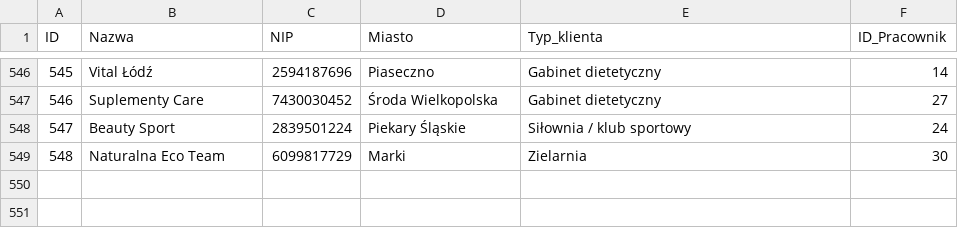
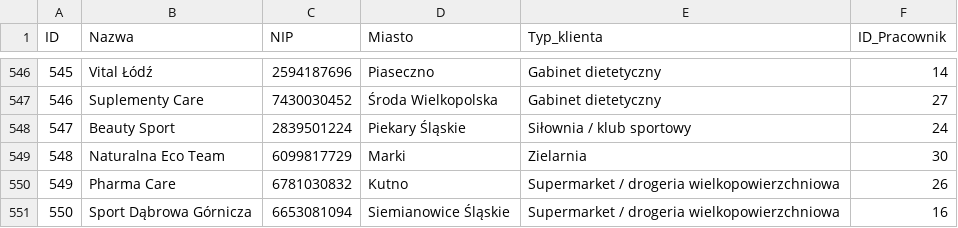
Before and after one commit to abazela/generator-danych, a CSV file: dane_csv/klienci.csv, drawn as a sheet; only a part is shown, gaps mark what is left out; the diff names each change by its address in the sheet, - before the commit and + after, or states it on an @@ line.

```diff
--- a/dane_csv/klienci.csv
+++ b/dane_csv/klienci.csv
+row 550: 549 | Pharma Care | 6781030832 | Kutno | Supermarket / drogeria wielkopowierzchniowa | 26
+row 551: 550 | Sport Dąbrowa Górnicza | 6653081094 | Siemianowice Śląskie | Supermarket / drogeria wielkopowierzchniowa | 16
```
Also changed, not shown: dane_csv/pozycje_zamowienie.csv, dane_csv/zamowienia.csv.
